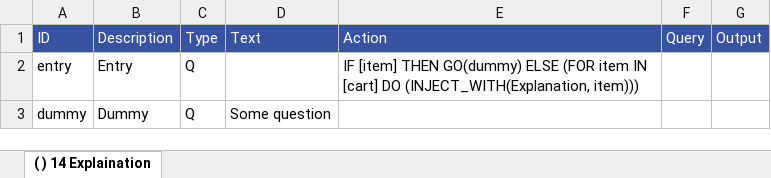
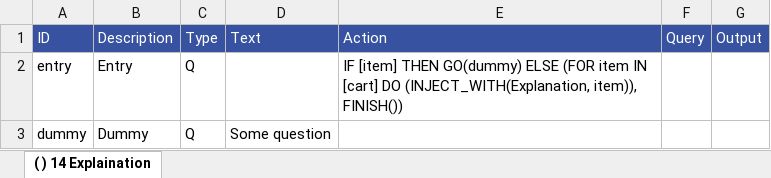
Before and after one commit to mpraski/dein-apotheker-scenarios, an Excel workbook: scenarios/cough/processes/Explanation.xlsx, sheet ( ) 14 Explaination, drawn as a sheet; values as stored, in another font and other column widths than the file's, no borders; the diff names each change by its address in the sheet, - before the commit and + after, or states it on an @@ line.

Commit message:
Change

```diff
--- a/scenarios/cough/processes/Explanation.xlsx (sheet ( ) 14 Explaination)
+++ b/scenarios/cough/processes/Explanation.xlsx (sheet ( ) 14 Explaination)
-E2: …DO (INJECT_WITH(Explanation, item)))
+E2: …DO (INJECT_WITH(Explanation, item)), FINISH())
```
